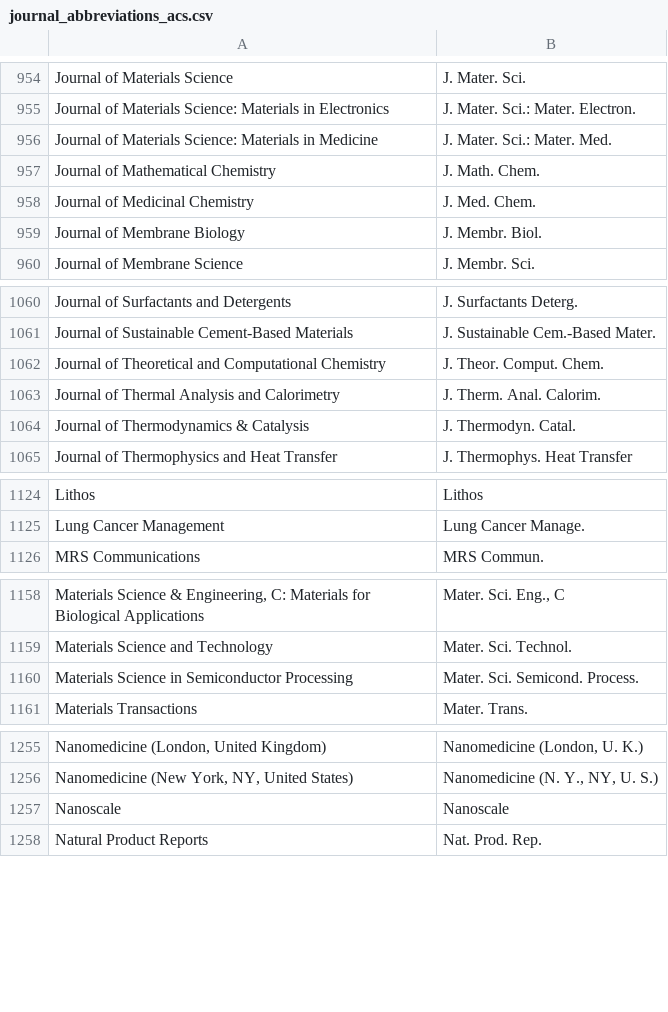
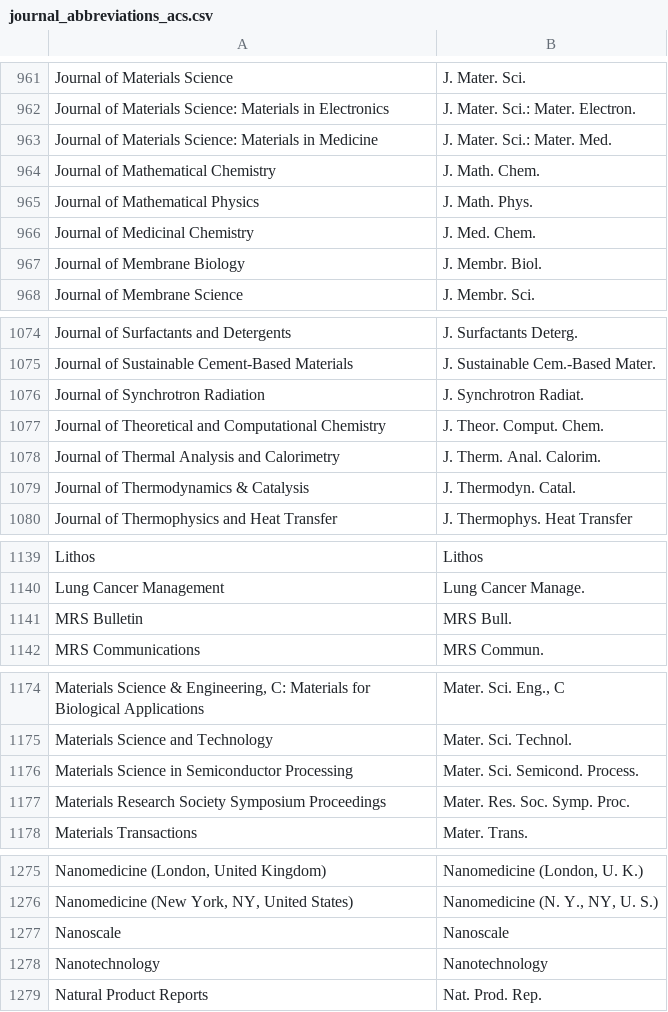
Before and after one commit to JabRef/abbrv.jabref.org, a CSV file: journals/journal_abbreviations_acs.csv, drawn as a sheet; only a part is shown, gaps mark what is left out; the diff covers the shown part only; the diff names each change by its address in the sheet, - before the commit and + after, or states it on an @@ line.

Commit message:
Added abbreviations for some physics journals
Particularly new journals by physics societies APS, AIP, IOP

```diff
--- a/journals/journal_abbreviations_acs.csv
+++ b/journals/journal_abbreviations_acs.csv
+row 965: Journal of Mathematical Physics | J. Math. Phys.
+row 1076: Journal of Synchrotron Radiation | J. Synchrotron Radiat.
+row 1141: MRS Bulletin | MRS Bull.
+row 1177: Materials Research Society Symposium Proceedings | Mater. Res. Soc. Symp. Proc.
+row 1278: Nanotechnology | Nanotechnology
```
Also changed, not shown: 25 added rows, 1 removed row and 2 edited cells elsewhere in this file.
